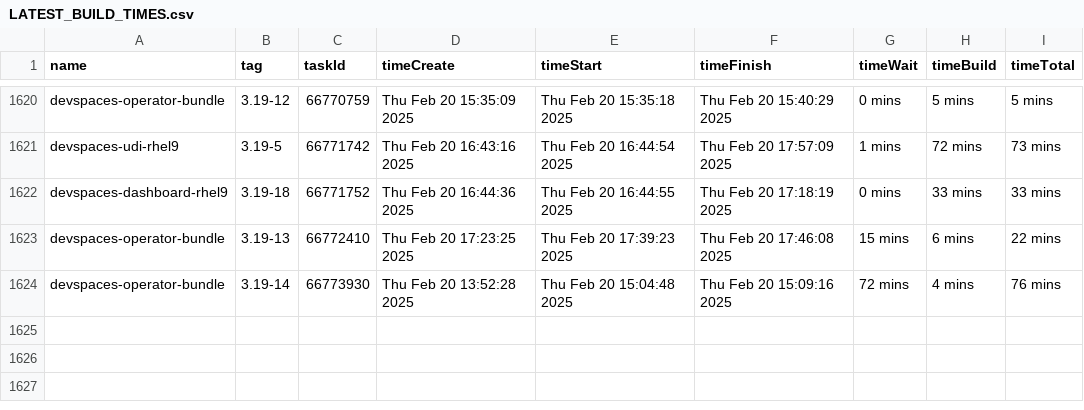
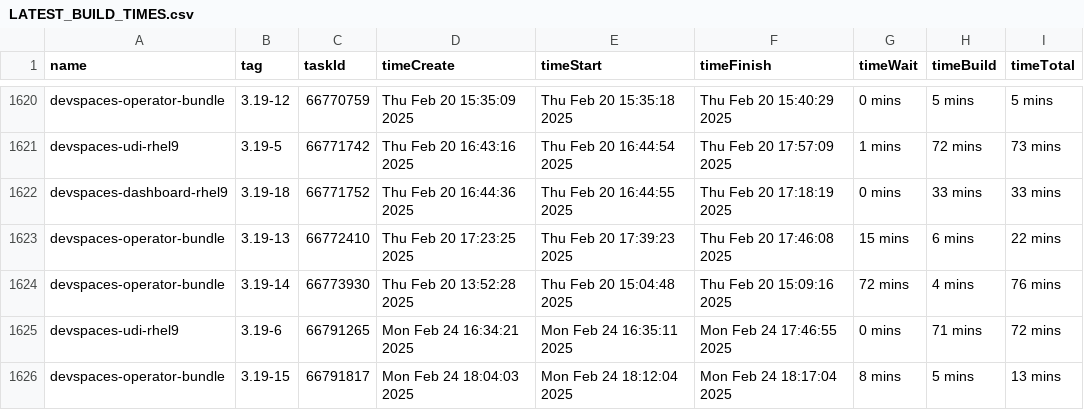
Before and after one commit to crw-qe/devspaces, a CSV file: dependencies/LATEST_BUILD_TIMES.csv, drawn as a sheet; only a part is shown, gaps mark what is left out.

Commit message:
chore: Update dependencies/LATEST_IMAGES, COMMITS, DIGESTS, INDEXES, BUILD_TIMES
Signed-off-by: devspacesbuild <devspacesbuild@redhat.com>

```diff
--- a/dependencies/LATEST_BUILD_TIMES.csv
+++ b/dependencies/LATEST_BUILD_TIMES.csv
@@ -1624 +1624,3 @@
 "devspaces-operator-bundle","3.19-14",66773930,"Thu Feb 20 13:52:28 2025","Thu Feb 20 15:04:48 2025","Thu Feb 20 15:09:16 2025","72 mins","4 mins","76 mins"
+"devspaces-udi-rhel9","3.19-6",66791265,"Mon Feb 24 16:34:21 2025","Mon Feb 24 16:35:11 2025","Mon Feb 24 17:46:55 2025","0 mins","71 mins","72 mins"
+"devspaces-operator-bundle","3.19-15",66791817,"Mon Feb 24 18:04:03 2025","Mon Feb 24 18:12:04 2025","Mon Feb 24 18:17:04 2025","8 mins","5 mins","13 mins"
```
Also changed, not shown: 6 other files.
